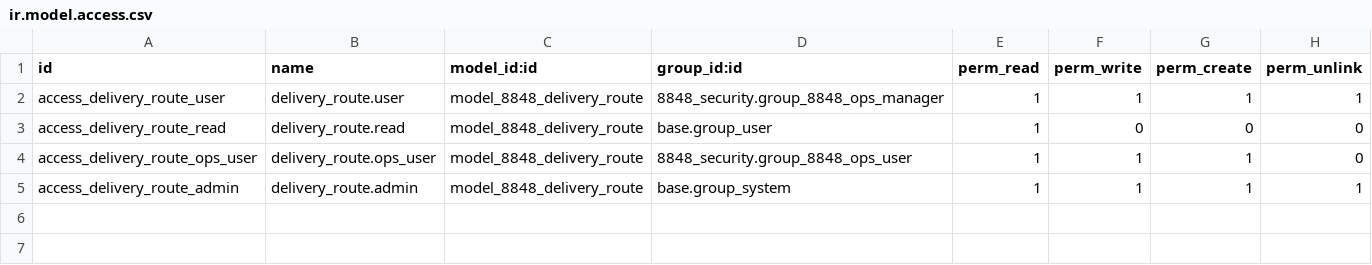
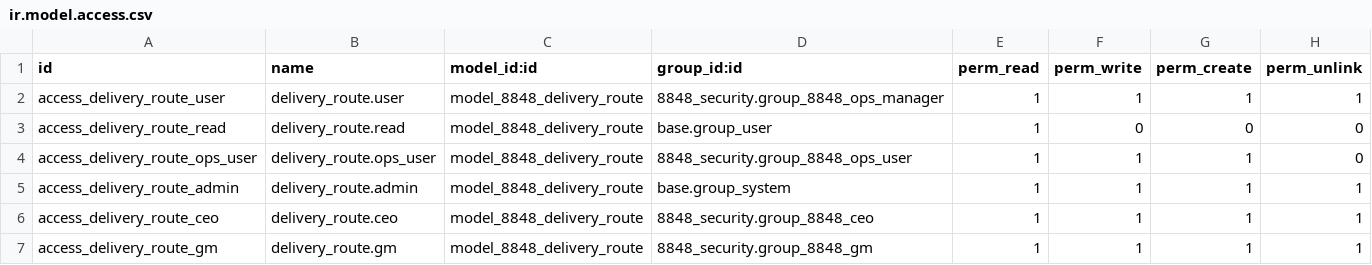
Before and after one commit to 8848momohouses-del/8848connect, a CSV file: 8848-connect-addons/8848_delivery/security/ir.model.access.csv, drawn as a sheet; the diff names each change by its address in the sheet, - before the commit and + after, or states it on an @@ line.

```diff
--- a/8848-connect-addons/8848_delivery/security/ir.model.access.csv
+++ b/8848-connect-addons/8848_delivery/security/ir.model.access.csv
+row 6: access_delivery_route_ceo | delivery_route.ceo | model_8848_delivery_route | 8848_security.group_8848_ceo | 1 | 1 | 1 | 1
+row 7: access_delivery_route_gm | delivery_route.gm | model_8848_delivery_route | 8848_security.group_8848_gm | 1 | 1 | 1 | 1
```
Also changed, not shown: 8848-connect-addons/8848_franchise/security/ir.model.access.csv, 8848-connect-addons/8848_marketing_fee/security/ir.model.access.csv, 4 other files.
